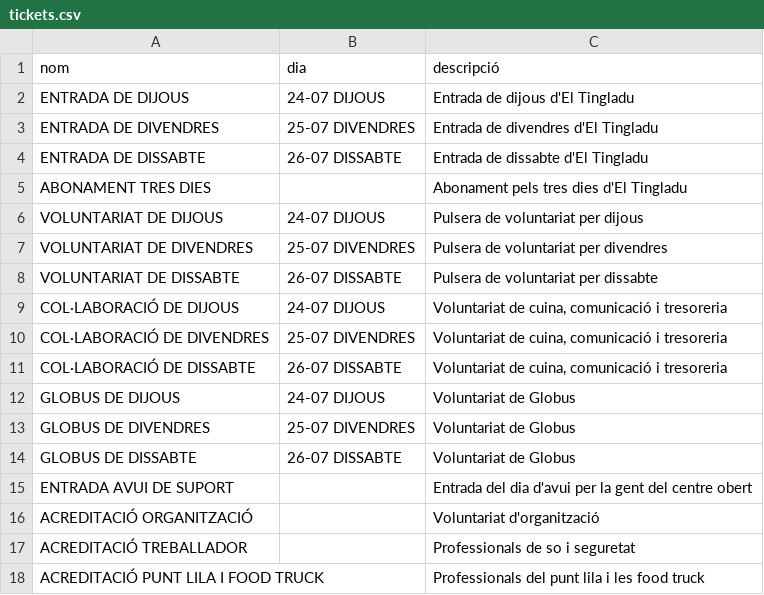
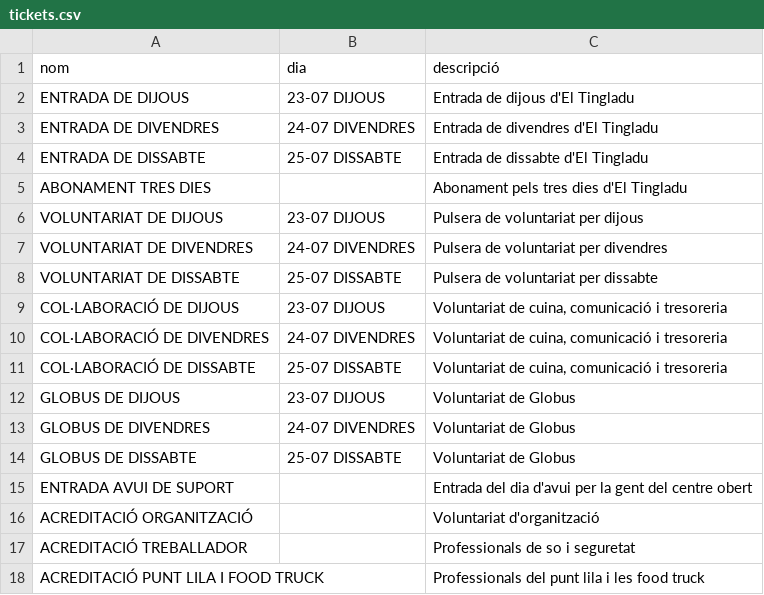
Before and after one commit to opensource-cat/voluntariat-el-tingladu, a CSV file: postgres/csv/tickets.csv, drawn as a sheet.

```diff
--- a/postgres/csv/tickets.csv
+++ b/postgres/csv/tickets.csv
@@ -1,15 +1,15 @@
 nom,dia,descripció
-ENTRADA DE DIJOUS,24-07 DIJOUS,Entrada de dijous d'El Tingladu
-ENTRADA DE DIVENDRES,25-07 DIVENDRES,Entrada de divendres d'El Tingladu
-ENTRADA DE DISSABTE,26-07 DISSABTE,Entrada de dissabte d'El Tingladu
+ENTRADA DE DIJOUS,23-07 DIJOUS,Entrada de dijous d'El Tingladu
+ENTRADA DE DIVENDRES,24-07 DIVENDRES,Entrada de divendres d'El Tingladu
+ENTRADA DE DISSABTE,25-07 DISSABTE,Entrada de dissabte d'El Tingladu
 ABONAMENT TRES DIES,"",Abonament pels tres dies d'El Tingladu
-VOLUNTARIAT DE DIJOUS,24-07 DIJOUS,Pulsera de voluntariat per dijous
-VOLUNTARIAT DE DIVENDRES,25-07 DIVENDRES,Pulsera de voluntariat per divendres
-VOLUNTARIAT DE DISSABTE,26-07 DISSABTE,Pulsera de voluntariat per dissabte
-COL·LABORACIÓ DE DIJOUS,24-07 DIJOUS,"Voluntariat de cuina, comunicació i tresoreria"
-COL·LABORACIÓ DE DIVENDRES,25-07 DIVENDRES,"Voluntariat de cuina, comunicació i tresoreria"
-COL·LABORACIÓ DE DISSABTE,26-07 DISSABTE,"Voluntariat de cuina, comunicació i tresoreria"
-GLOBUS DE DIJOUS,24-07 DIJOUS,Voluntariat de Globus
-GLOBUS DE DIVENDRES,25-07 DIVENDRES,Voluntariat de Globus
-GLOBUS DE DISSABTE,26-07 DISSABTE,Voluntariat de Globus
+VOLUNTARIAT DE DIJOUS,23-07 DIJOUS,Pulsera de voluntariat per dijous
+VOLUNTARIAT DE DIVENDRES,24-07 DIVENDRES,Pulsera de voluntariat per divendres
+VOLUNTARIAT DE DISSABTE,25-07 DISSABTE,Pulsera de voluntariat per dissabte
+COL·LABORACIÓ DE DIJOUS,23-07 DIJOUS,"Voluntariat de cuina, comunicació i tresoreria"
+COL·LABORACIÓ DE DIVENDRES,24-07 DIVENDRES,"Voluntariat de cuina, comunicació i tresoreria"
+COL·LABORACIÓ DE DISSABTE,25-07 DISSABTE,"Voluntariat de cuina, comunicació i tresoreria"
+GLOBUS DE DIJOUS,23-07 DIJOUS,Voluntariat de Globus
+GLOBUS DE DIVENDRES,24-07 DIVENDRES,Voluntariat de Globus
+GLOBUS DE DISSABTE,25-07 DISSABTE,Voluntariat de Globus
 ENTRADA AVUI DE SUPORT,"",Entrada del dia d'avui per la gent del centre obert
```
Also changed, not shown: postgres/csv/meals.csv, postgres/csv/shifts.csv, 33 other files.
